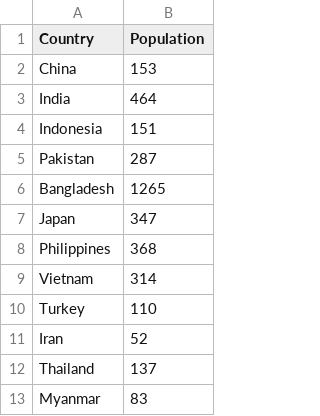
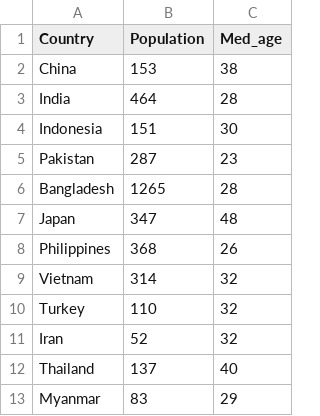
Before and after one commit to scha0124/FIT3179-repo, a CSV file: Final_dashboard/data/Population in Asia 2021.csv, drawn as a sheet; only a part is shown; the diff names each change by its address in the sheet, - before the commit and + after, or states it on an @@ line.

Commit message:
updated asean population dataset

```diff
--- a/Final_dashboard/data/Population in Asia 2021.csv
+++ b/Final_dashboard/data/Population in Asia 2021.csv
+column C (Med_age), rows 2-13: 38 | 28 | 30 | 23 | 28 | 48 | 26 | 32 | 32 | 32 | 40 | 29
```
